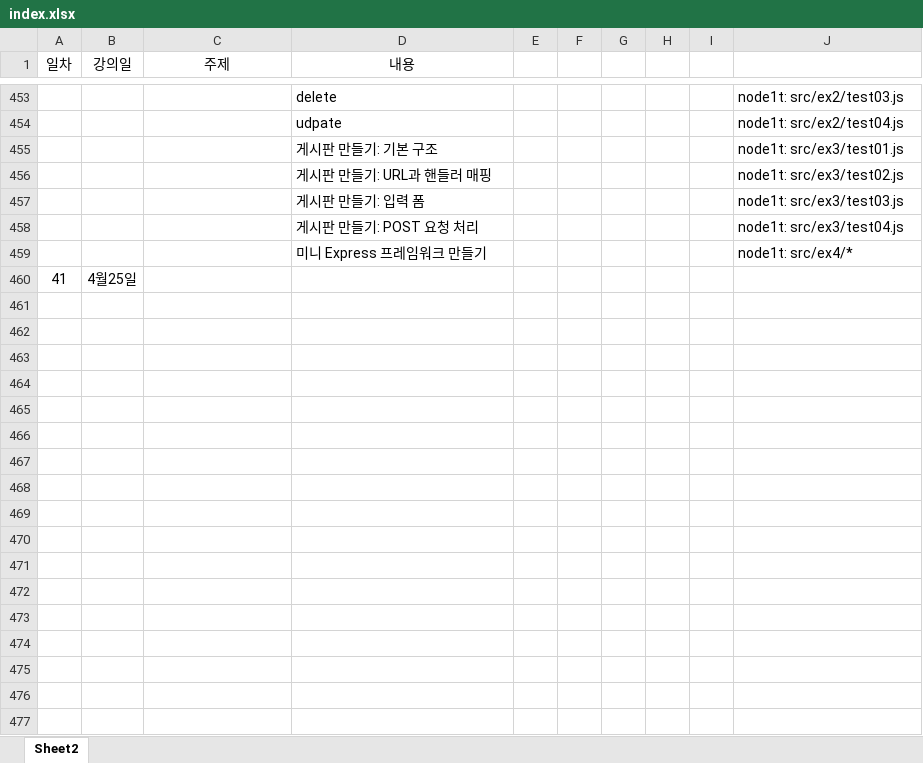
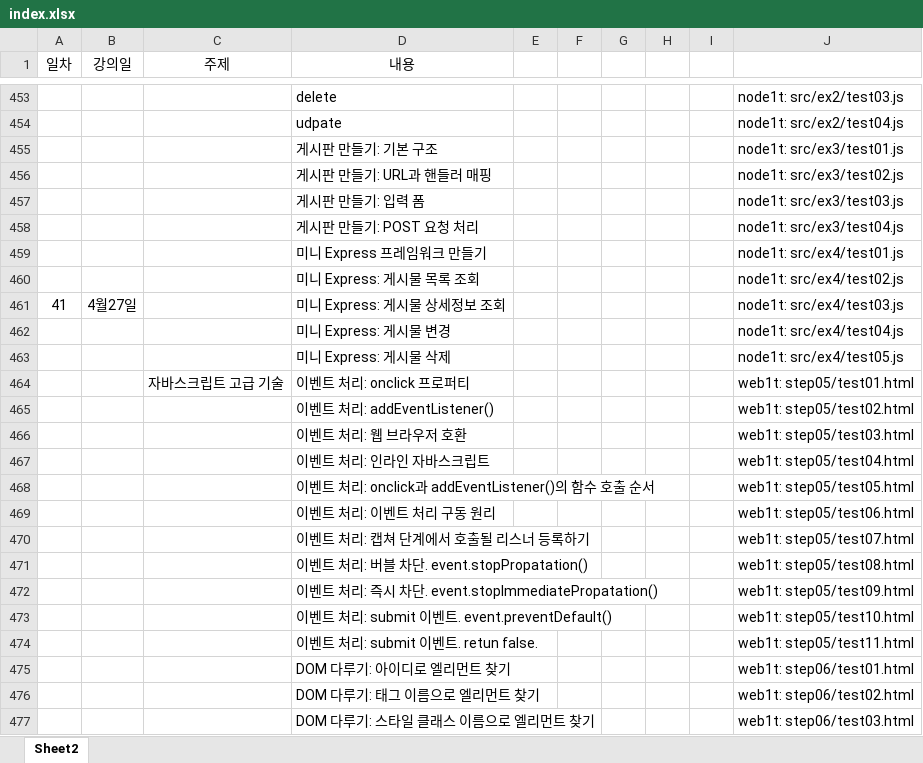
Before and after one commit to eomjinyoung/Java67, an Excel workbook: java01t/index.xlsx, sheet Sheet2, drawn as a sheet; only a part is shown, gaps mark what is left out; values as stored, in another font and other column widths than the file's, no borders; removed rows and columns are numbered as before the commit, all else as after; the diff covers the shown part only; the diff names each change by its address in the sheet, - before the commit and + after, or states it on an @@ line.

```diff
--- a/java01t/index.xlsx (sheet Sheet2)
+++ b/java01t/index.xlsx (sheet Sheet2)
-J459: node1t: src/ex4/*
+J459: node1t: src/ex4/test01.js
-row 460: 41 | 4월25일
+row 460:  |  |  | 미니 Express: 게시물 목록 조회 |  |  |  |  |  | node1t: src/ex4/test02.js
+row 461: 41 | 4월27일 |  | 미니 Express: 게시물 상세정보 조회 |  |  |  |  |  | node1t: src/ex4/test03.js
+row 462:  |  |  | 미니 Express: 게시물 변경 |  |  |  |  |  | node1t: src/ex4/test04.js
+row 463:  |  |  | 미니 Express: 게시물 삭제 |  |  |  |  |  | node1t: src/ex4/test05.js
+row 464:  |  | 자바스크립트 고급 기술 | 이벤트 처리: onclick 프로퍼티 |  |  |  |  |  | web1t: step05/test01.html
+row 465:  |  |  | 이벤트 처리: addEventListener() |  |  |  |  |  | web1t: step05/test02.html
+row 466:  |  |  | 이벤트 처리: 웹 브라우저 호환 |  |  |  |  |  | web1t: step05/test03.html
+row 467:  |  |  | 이벤트 처리: 인라인 자바스크립트 |  |  |  |  |  | web1t: step05/test04.html
+row 468:  |  |  | 이벤트 처리: onclick과 addEventListener()의 함수 호출 순서 |  |  |  |  |  | web1t: step05/test05.html
+row 469:  |  |  | 이벤트 처리: 이벤트 처리 구동 원리 |  |  |  |  |  | web1t: step05/test06.html
+row 470:  |  |  | 이벤트 처리: 캡쳐 단계에서 호출될 리스너 등록하기 |  |  |  |  |  | web1t: step05/test07.html
+row 471:  |  |  | 이벤트 처리: 버블 차단. event.stopPropatation() |  |  |  |  |  | web1t: step05/test08.html
+row 472:  |  |  | 이벤트 처리: 즉시 차단. event.stopImmediatePropatation() |  |  |  |  |  | web1t: step05/test09.html
+row 473:  |  |  | 이벤트 처리: submit 이벤트. event.preventDefault() |  |  |  |  |  | web1t: step05/test10.html
+row 474:  |  |  | 이벤트 처리: submit 이벤트. retun false. |  |  |  |  |  | web1t: step05/test11.html
+row 475:  |  |  | DOM 다루기: 아이디로 엘리먼트 찾기 |  |  |  |  |  | web1t: step06/test01.html
+row 476:  |  |  | DOM 다루기: 태그 이름으로 엘리먼트 찾기 |  |  |  |  |  | web1t: step06/test02.html
+row 477:  |  |  | DOM 다루기: 스타일 클래스 이름으로 엘리먼트 찾기 |  |  |  |  |  | web1t: step06/test03.html
```
Also changed, not shown: 27 added rows elsewhere in this sheet.
